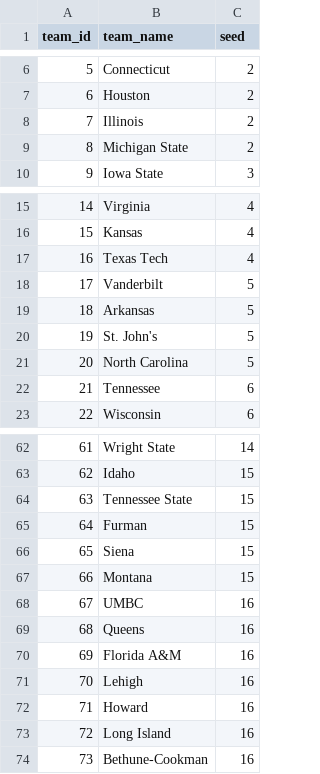
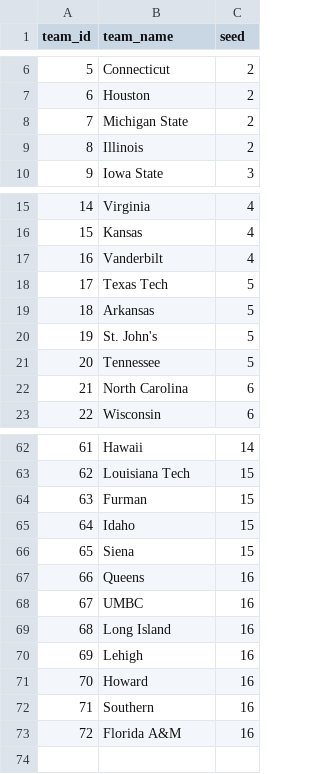
Before and after one commit to ttuboat/kenpom-metrics-viewer, a CSV file: public/data/teams_2026_with_seeds.csv, drawn as a sheet; only a part is shown, gaps mark what is left out; removed rows and columns are numbered as before the commit, all else as after; the diff covers the shown part only; the diff names each change by its address in the sheet, - before the commit and + after, or states it on an @@ line.

```diff
--- a/public/data/teams_2026_with_seeds.csv
+++ b/public/data/teams_2026_with_seeds.csv
@@ row 9 moved to row 8: 7 @@
@@ column A (team_id) renumbered between rows 9 and 72 @@
-row 17: 16 | Texas Tech | 4
-C17 (seed): 5
+C17 (seed): 4
+row 18: 17 | Texas Tech | 5
-row 21: 20 | North Carolina | 5
-C21 (seed): 6
+C21 (seed): 5
+row 22: 21 | North Carolina | 6
-B62 (team_name): Wright State
+B62 (team_name): Hawaii
+row 63: 62 | Louisiana Tech | 15
@@ row 65 moved to row 64: 63 @@
-row 64: 63 | Tennessee State | 15
-row 67: 66 | Montana | 15
@@ row 69 moved to row 67: 66 @@
@@ row 73 moved to row 69: 68 @@
-B72 (team_name): Bethune-Cookman
+B72 (team_name): Southern
@@ row 70 moved to row 73: 72 @@
```
Also changed, not shown: 5 added rows, 5 removed rows, 6 moved rows and 3 edited cells elsewhere in this file, projected_seeds_2026.csv, 3 other files.
